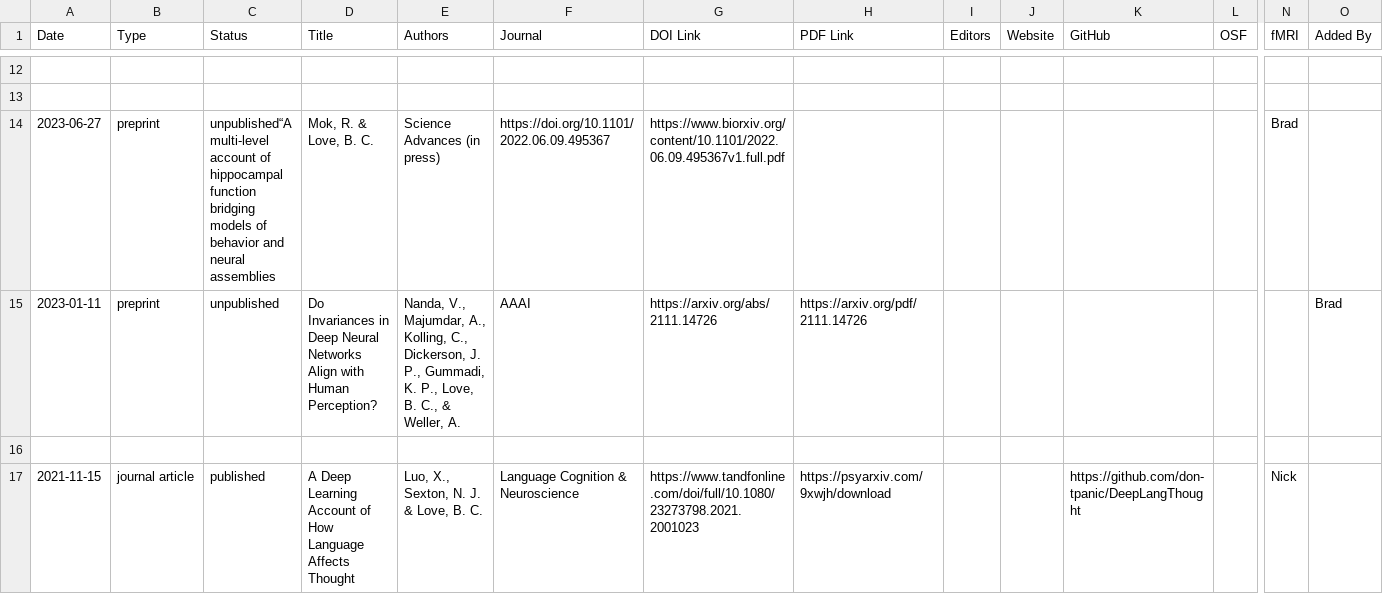
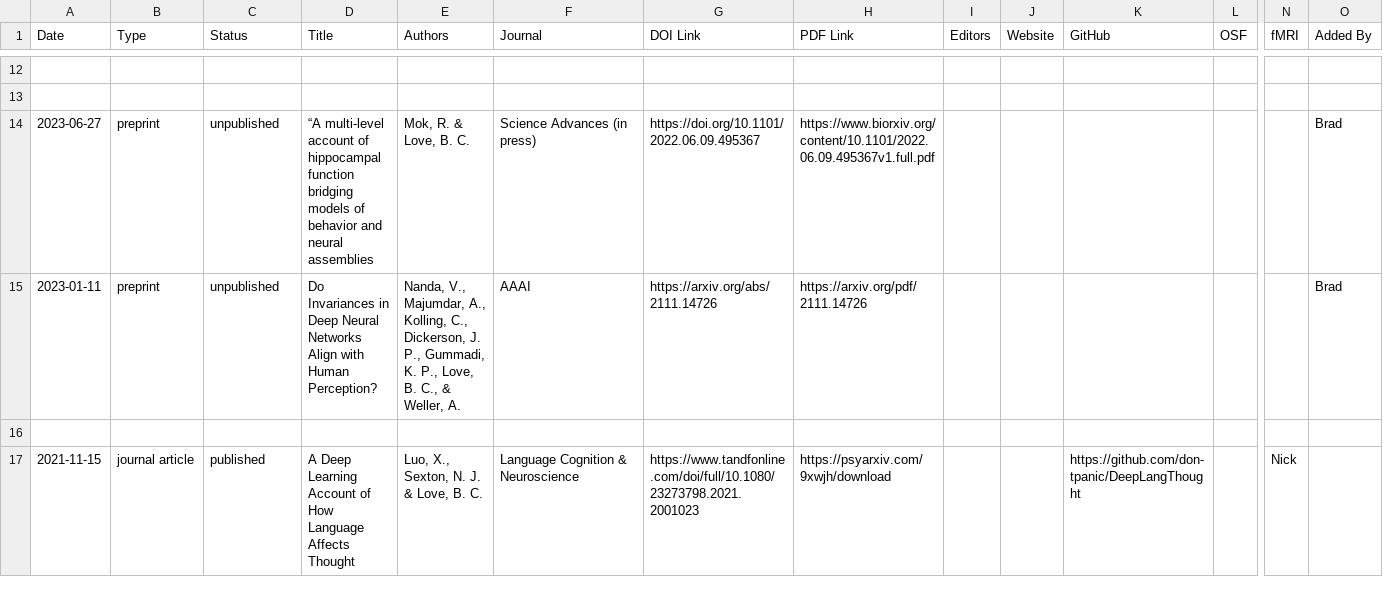
Before and after one commit to lovebc/lovebc.github.io, a CSV file: _data/outputs.csv, drawn as a sheet; only a part is shown, gaps mark what is left out; removed rows and columns are numbered as before the commit, all else as after; rows hold the shown columns only; the diff names each change by its address in the sheet, - before the commit and + after, or states it on an @@ line.

Commit message:
Update outputs.csv

```diff
--- a/_data/outputs.csv
+++ b/_data/outputs.csv
-row 14: 2023-06-27 | preprint | unpublished“A multi-level account of hippocampal function bridging models of behavior and neural assemblies | Mok, R. & Love, B. C. | Science Advances (in press) | https://doi.org/10.1101/2022.06.09.495367 | https://www.biorxiv.org/content/10.1101/2022.06.09.495367v1.full.pdf |  |  |  |  |  | Brad
+row 14: 2023-06-27 | preprint | unpublished | “A multi-level account of hippocampal function bridging models of behavior and neural assemblies | Mok, R. & Love, B. C. | Science Advances (in press) | https://doi.org/10.1101/2022.06.09.495367 | https://www.biorxiv.org/content/10.1101/2022.06.09.495367v1.full.pdf |  |  |  |  |  | Brad
```
